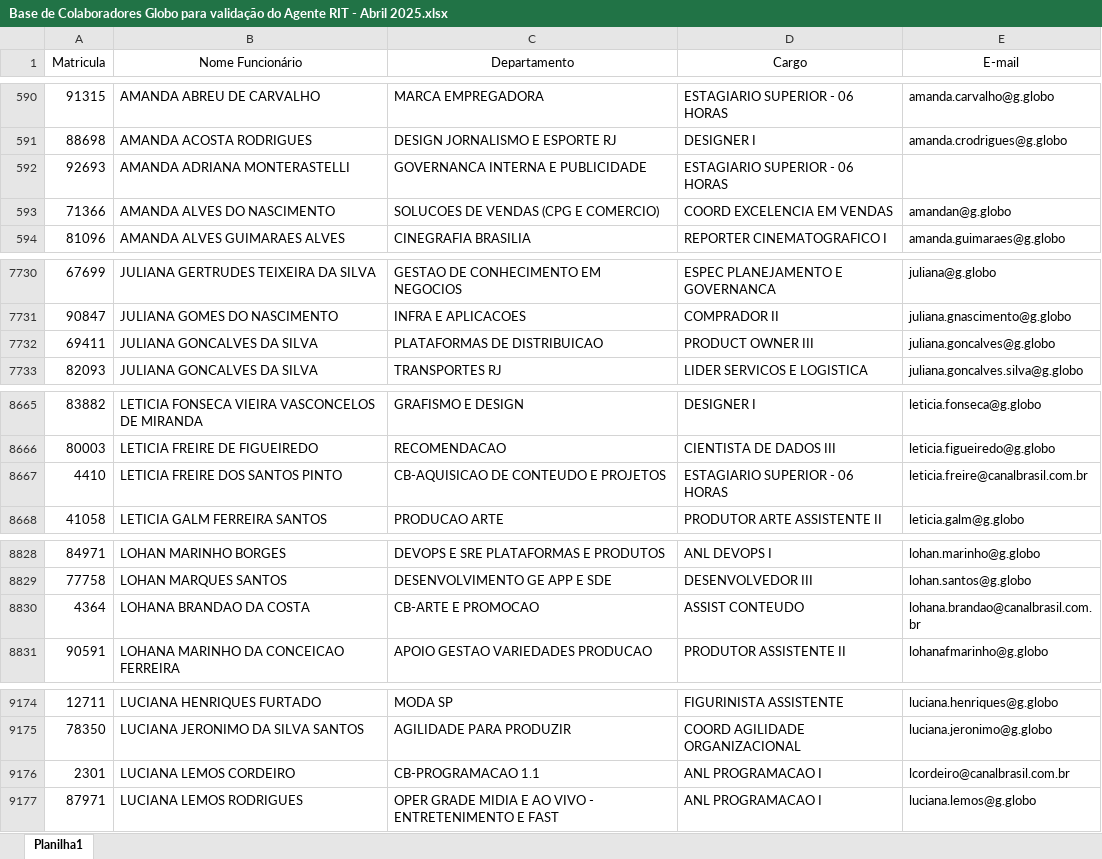
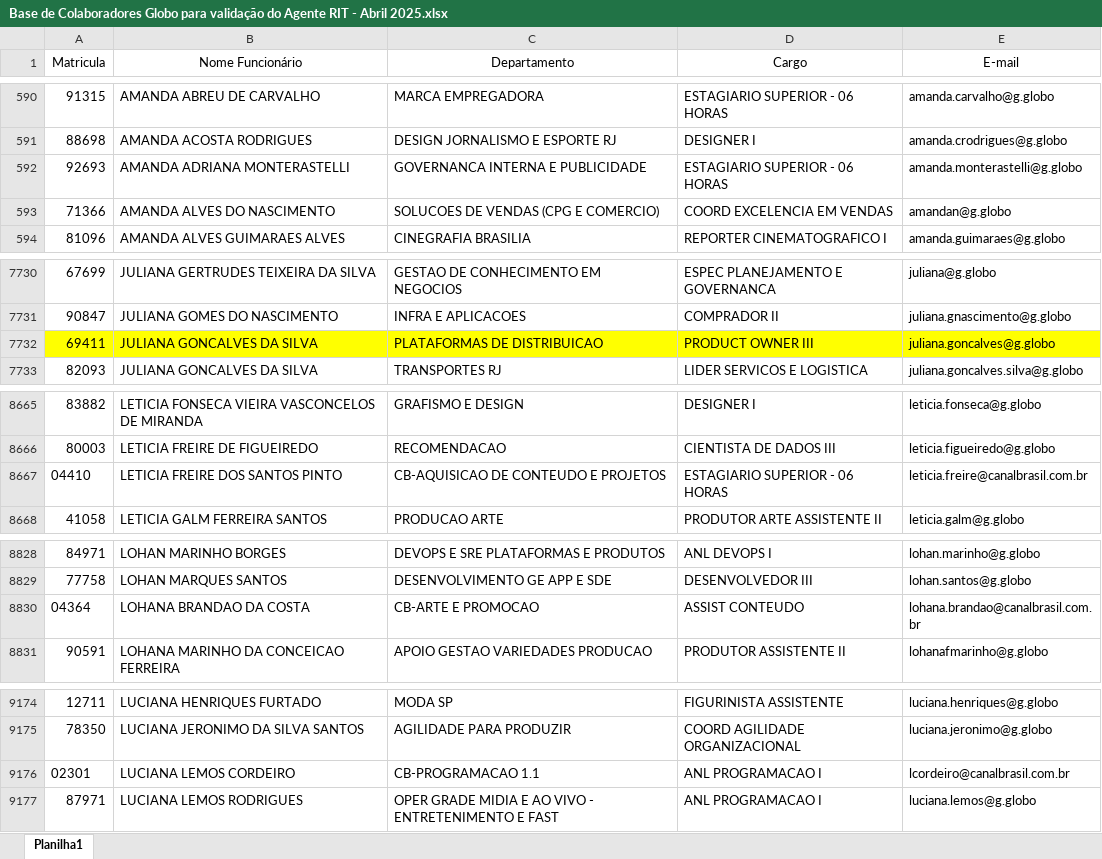
Before and after one commit to fabiopaixaoglobo-stack/agente-rig, an Excel workbook: Normas/Base de Colaboradores Globo para validação do Agente RIT - Abril 2025.xlsx, sheet Planilha1, drawn as a sheet; only a part is shown, gaps mark what is left out; values as stored, in another font and other column widths than the file's, no borders; the diff covers the shown part only; the diff names each change by its address in the sheet, - before the commit and + after, or states it on an @@ line.

Commit message:
feat: implementar validação estrita (matrícula e e-mail) no login e adic. arq. segurança

```diff
--- a/Normas/Base de Colaboradores Globo para validação do Agente RIT - Abril 2025.xlsx (sheet Planilha1)
+++ b/Normas/Base de Colaboradores Globo para validação do Agente RIT - Abril 2025.xlsx (sheet Planilha1)
-E592 (E-mail): (empty)
+E592 (E-mail): amanda.monterastelli@g.globo
-A7732:E7732 fill: none
+A7732:E7732 fill: #FFFF00
-A8667 (Matricula): 4410
+A8667 (Matricula): 04410
-A8830 (Matricula): 4364
+A8830 (Matricula): 04364
-A9176 (Matricula): 2301
+A9176 (Matricula): 02301
```
Also changed, not shown: 2 edited cells elsewhere in this sheet, 2 other files.
